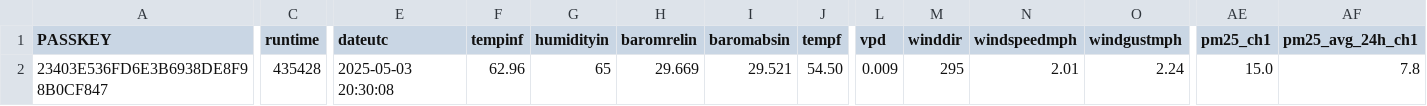
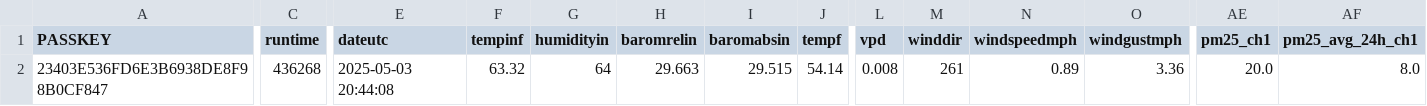
Before and after one commit to wetterzerbst/wetterdaten, a CSV file: data/live.csv, drawn as a sheet; only a part is shown, gaps mark what is left out; the diff covers the shown part only; the diff names each change by its address in the sheet, - before the commit and + after, or states it on an @@ line.

```diff
--- a/data/live.csv
+++ b/data/live.csv
-C2 (runtime): 435428
+C2 (runtime): 436268
-E2 (dateutc): 2025-05-03 20:30:08
+E2 (dateutc): 2025-05-03 20:44:08
-F2 (tempinf): 62.96
+F2 (tempinf): 63.32
-G2 (humidityin): 65
+G2 (humidityin): 64
-H2 (baromrelin): 29.669
+H2 (baromrelin): 29.663
-I2 (baromabsin): 29.521
+I2 (baromabsin): 29.515
-J2 (tempf): 54.50
+J2 (tempf): 54.14
-L2 (vpd): 0.009
+L2 (vpd): 0.008
-M2 (winddir): 295
+M2 (winddir): 261
-N2 (windspeedmph): 2.01
+N2 (windspeedmph): 0.89
-O2 (windgustmph): 2.24
+O2 (windgustmph): 3.36
-AE2 (pm25_ch1): 15.0
+AE2 (pm25_ch1): 20.0
-AF2 (pm25_avg_24h_ch1): 7.8
+AF2 (pm25_avg_24h_ch1): 8.0
```
Also changed, not shown: 2 edited cells elsewhere in this file, 2 other files.
